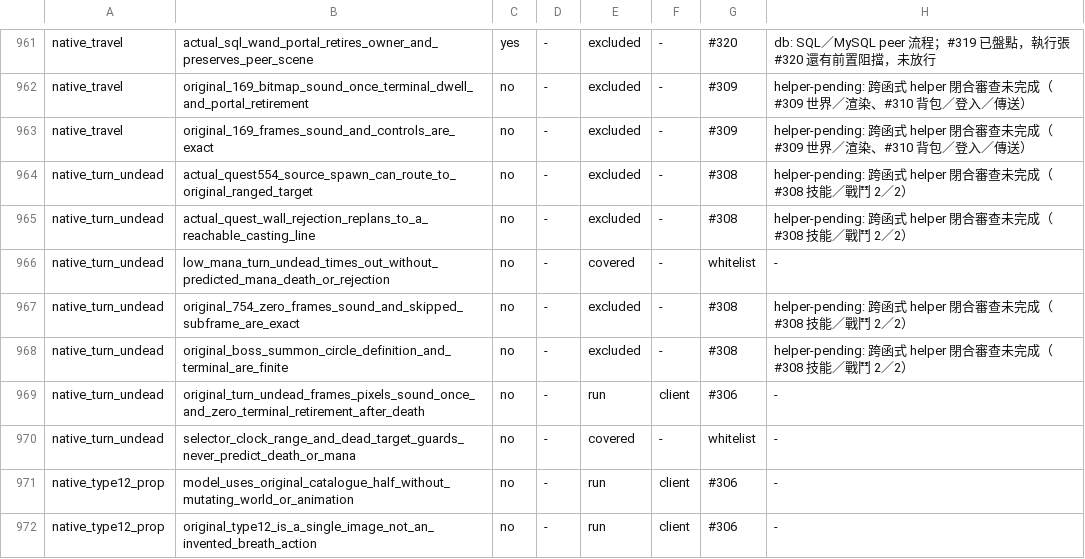
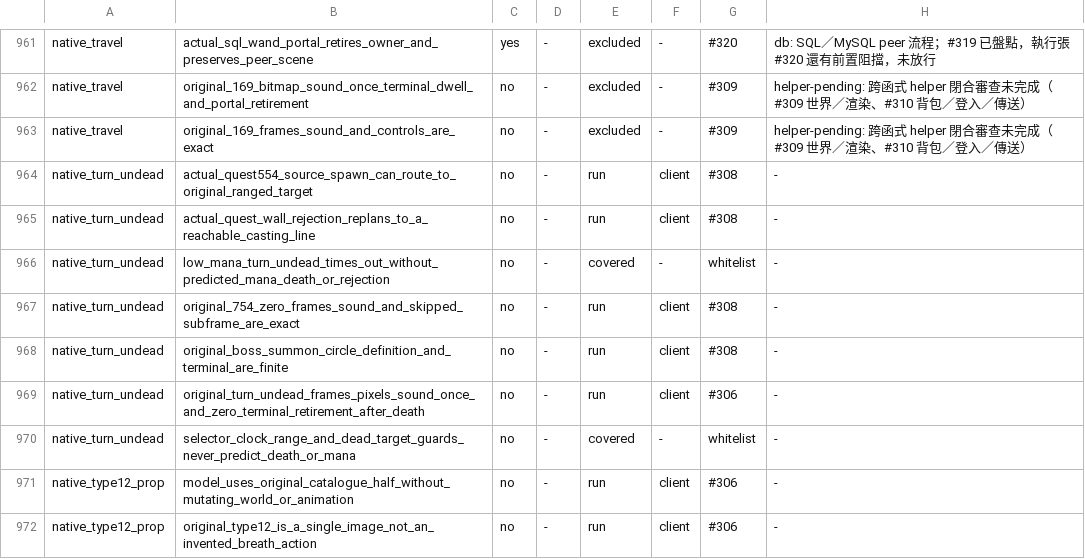
Before and after one commit to chaoren0418-arch/lito-modern, a TSV file: 維護工具/test-whitelist/full.tsv, drawn as a sheet; only a part is shown, gaps mark what is left out; the diff covers the shown part only.

Commit message:
task #308: T036-3 技能／戰鬥（2／2）helper 閉合審查資料——63 項分類、逐位置裁定、總帳放行 43 列（報告後補）

```diff
--- a/維護工具/test-whitelist/full.tsv
+++ b/維護工具/test-whitelist/full.tsv
@@ -963,7 +963,7 @@ native_travel	original_169_bitmap_sound_once_terminal_dwell_and_portal_retiremen
 native_travel	original_169_frames_sound_and_controls_are_exact	no	-	excluded	-	#309	helper-pending: 跨函式 helper 閉合審查未完成（#309 世界／渲染、#310 背包／登入／傳送）
-native_turn_undead	actual_quest554_source_spawn_can_route_to_original_ranged_target	no	-	excluded	-	#308	helper-pending: 跨函式 helper 閉合審查未完成（#308 技能／戰鬥 2／2）
-native_turn_undead	actual_quest_wall_rejection_replans_to_a_reachable_casting_line	no	-	excluded	-	#308	helper-pending: 跨函式 helper 閉合審查未完成（#308 技能／戰鬥 2／2）
+native_turn_undead	actual_quest554_source_spawn_can_route_to_original_ranged_target	no	-	run	client	#308	-
+native_turn_undead	actual_quest_wall_rejection_replans_to_a_reachable_casting_line	no	-	run	client	#308	-
 native_turn_undead	low_mana_turn_undead_times_out_without_predicted_mana_death_or_rejection	no	-	covered	-	whitelist	-
-native_turn_undead	original_754_zero_frames_sound_and_skipped_subframe_are_exact	no	-	excluded	-	#308	helper-pending: 跨函式 helper 閉合審查未完成（#308 技能／戰鬥 2／2）
-native_turn_undead	original_boss_summon_circle_definition_and_terminal_are_finite	no	-	excluded	-	#308	helper-pending: 跨函式 helper 閉合審查未完成（#308 技能／戰鬥 2／2）
+native_turn_undead	original_754_zero_frames_sound_and_skipped_subframe_are_exact	no	-	run	client	#308	-
+native_turn_undead	original_boss_summon_circle_definition_and_terminal_are_finite	no	-	run	client	#308	-
 native_turn_undead	original_turn_undead_frames_pixels_sound_once_and_zero_terminal_retirement_after_death	no	-	run	client	#306	-
```
Also changed, not shown: 93 edited cells elsewhere in this file, 9 other files.
